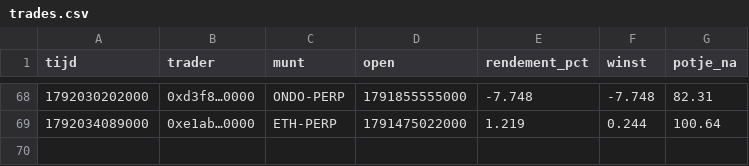
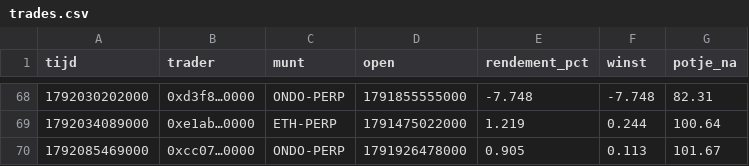
Before and after one commit to mylanreijnen2003-bot/kopieerbot, a CSV file: papier-nado/trades.csv, drawn as a sheet; only a part is shown, gaps mark what is left out.

```diff
--- a/papier-nado/trades.csv
+++ b/papier-nado/trades.csv
@@ -69 +69,2 @@ tijd,trader,munt,open,rendement_pct,winst,potje_na
 1792034089000,0xe1ab…0000,ETH-PERP,1791475022000,1.219,0.244,100.64
+1792085469000,0xcc07…0000,ONDO-PERP,1791926478000,0.905,0.113,101.67
```
Also changed, not shown: papier-nado/geschiedenis.csv, 2 other files.
